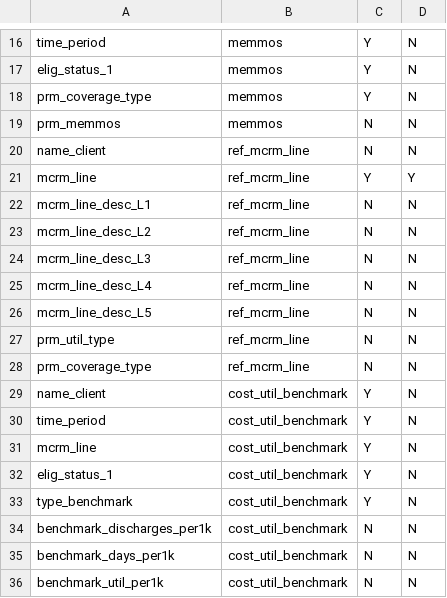
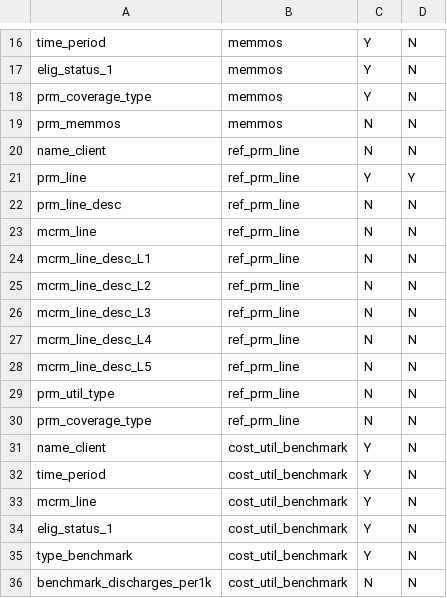
Before and after one commit to Milliman-PRM/comparator-report-legacy, a CSV file: Post005_Datamarts/Comparator_Report/Comparator_Report_Tables.csv, drawn as a sheet; only a part is shown, gaps mark what is left out; the shorter side is filled out with more unchanged rows.

Commit message:
Update reference table from mcrm to prm
Do this because we are aggregating by PRM_Line now

```diff
--- a/Post005_Datamarts/Comparator_Report/Comparator_Report_Tables.csv
+++ b/Post005_Datamarts/Comparator_Report/Comparator_Report_Tables.csv
@@ -19,11 +19,13 @@ prm_coverage_type,memmos,Y,N
 prm_memmos,memmos,N,N
-name_client,ref_mcrm_line,N,N
-mcrm_line,ref_mcrm_line,Y,Y
-mcrm_line_desc_L1,ref_mcrm_line,N,N
-mcrm_line_desc_L2,ref_mcrm_line,N,N
-mcrm_line_desc_L3,ref_mcrm_line,N,N
-mcrm_line_desc_L4,ref_mcrm_line,N,N
-mcrm_line_desc_L5,ref_mcrm_line,N,N
-prm_util_type,ref_mcrm_line,N,N
-prm_coverage_type,ref_mcrm_line,N,N
+name_client,ref_prm_line,N,N
+prm_line,ref_prm_line,Y,Y
+prm_line_desc,ref_prm_line,N,N
+mcrm_line,ref_prm_line,N,N
+mcrm_line_desc_L1,ref_prm_line,N,N
+mcrm_line_desc_L2,ref_prm_line,N,N
+mcrm_line_desc_L3,ref_prm_line,N,N
+mcrm_line_desc_L4,ref_prm_line,N,N
+mcrm_line_desc_L5,ref_prm_line,N,N
+prm_util_type,ref_prm_line,N,N
+prm_coverage_type,ref_prm_line,N,N
 name_client,cost_util_benchmark,Y,N
```
